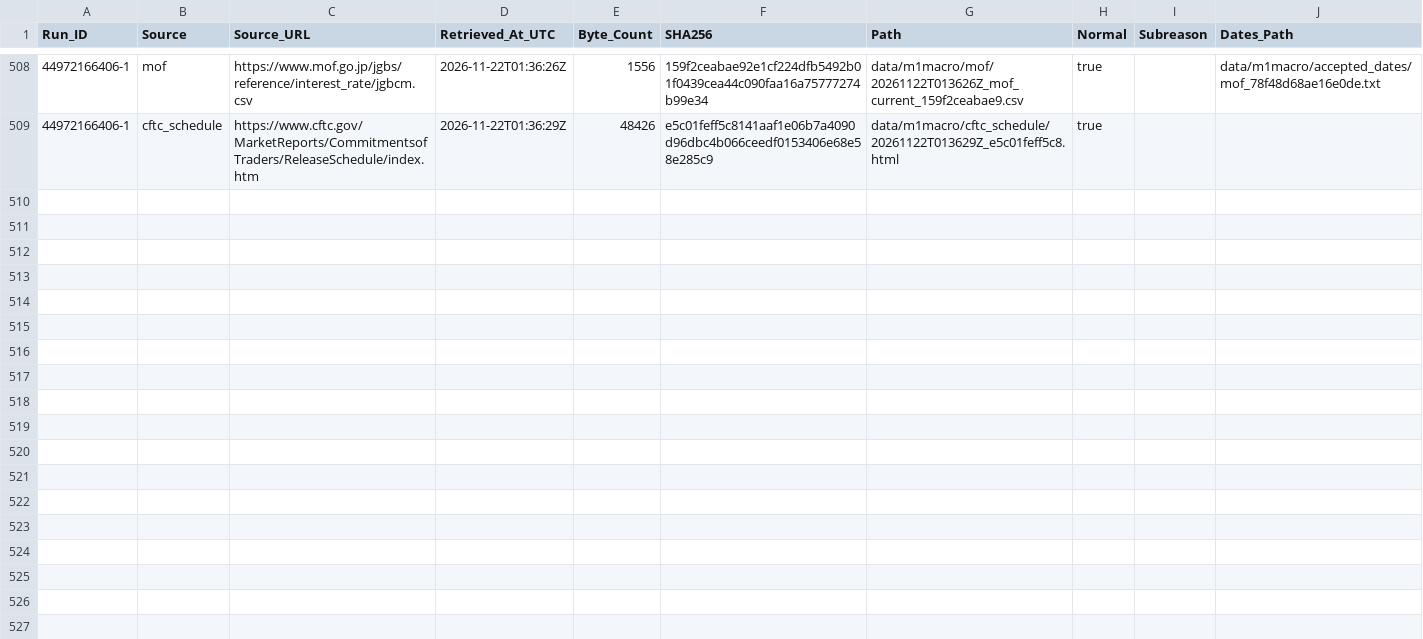
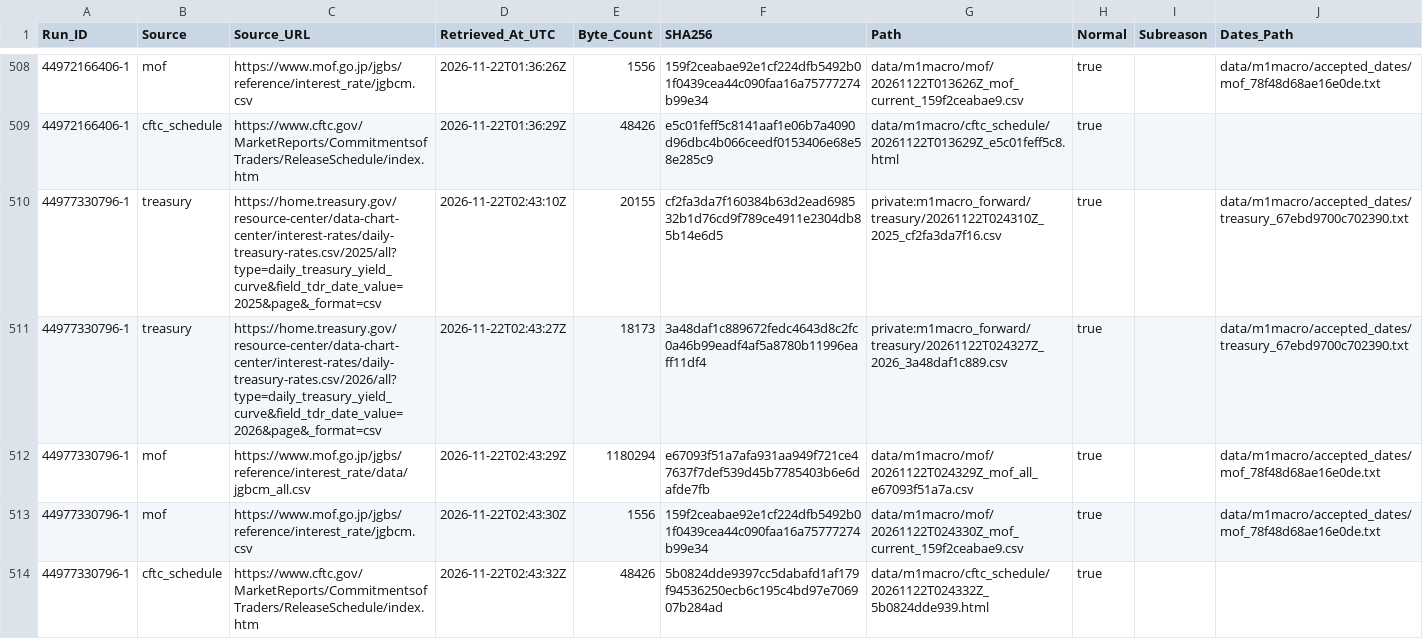
Before and after one commit to junsato1001-ops/-fx-forward-ledger, a CSV file: data/m1macro/source_fetches.csv, drawn as a sheet; only a part is shown, gaps mark what is left out.

```diff
--- a/data/m1macro/source_fetches.csv
+++ b/data/m1macro/source_fetches.csv
@@ -509 +509,6 @@ Run_ID,Source,Source_URL,Retrieved_At_UTC,Byte_Count,SHA256,Path,Normal,Subreaso
 44972166406-1,cftc_schedule,https://www.cftc.gov/MarketReports/CommitmentsofTraders/ReleaseSchedule/index.htm,2026-11-22T01:36:29Z,48426,e5c01feff5c8141aaf1e06b7a4090d96dbc4b066ceedf0153406e68e58e285c9,data/m1macro/cftc_schedule/20261122T013629Z_e5c01feff5c8.html,true,,
+44977330796-1,treasury,https://home.treasury.gov/resource-center/data-chart-center/interest-rates/daily-treasury-rates.csv/2025/all?type=daily_treasury_yield_curve&field_tdr_date_value=2025&page&_format=csv,2026-11-22T02:43:10Z,20155,cf2fa3da7f160384b63d2ead698532b1d76cd9f789ce4911e2304db85b14e6d5,private:m1macro_forward/treasury/20261122T024310Z_2025_cf2fa3da7f16.csv,true,,data/m1macro/accepted_dates/treasury_67ebd9700c702390.txt
+44977330796-1,treasury,https://home.treasury.gov/resource-center/data-chart-center/interest-rates/daily-treasury-rates.csv/2026/all?type=daily_treasury_yield_curve&field_tdr_date_value=2026&page&_format=csv,2026-11-22T02:43:27Z,18173,3a48daf1c889672fedc4643d8c2fc0a46b99eadf4af5a8780b11996eaff11df4,private:m1macro_forward/treasury/20261122T024327Z_2026_3a48daf1c889.csv,true,,data/m1macro/accepted_dates/treasury_67ebd9700c702390.txt
+44977330796-1,mof,https://www.mof.go.jp/jgbs/reference/interest_rate/data/jgbcm_all.csv,2026-11-22T02:43:29Z,1180294,e67093f51a7afa931aa949f721ce47637f7def539d45b7785403b6e6dafde7fb,data/m1macro/mof/20261122T024329Z_mof_all_e67093f51a7a.csv,true,,data/m1macro/accepted_dates/mof_78f48d68ae16e0de.txt
+44977330796-1,mof,https://www.mof.go.jp/jgbs/reference/interest_rate/jgbcm.csv,2026-11-22T02:43:30Z,1556,159f2ceabae92e1cf224dfb5492b01f0439cea44c090faa16a75777274b99e34,data/m1macro/mof/20261122T024330Z_mof_current_159f2ceabae9.csv,true,,data/m1macro/accepted_dates/mof_78f48d68ae16e0de.txt
+44977330796-1,cftc_schedule,https://www.cftc.gov/MarketReports/CommitmentsofTraders/ReleaseSchedule/index.htm,2026-11-22T02:43:32Z,48426,5b0824dde9397cc5dabafd1af179f94536250ecb6c195c4bd97e706907b284ad,data/m1macro/cftc_schedule/20261122T024332Z_5b0824dde939.html,true,,
```
Also changed, not shown: data/m1macro/treasury_raw_manifest.csv, 3 other files.
